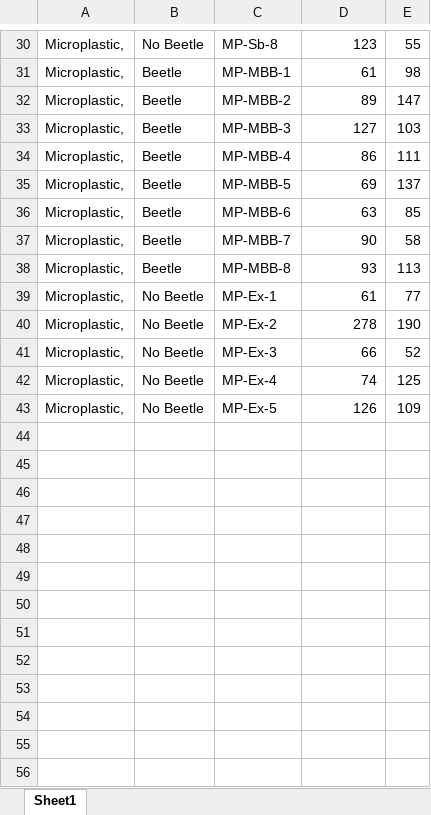
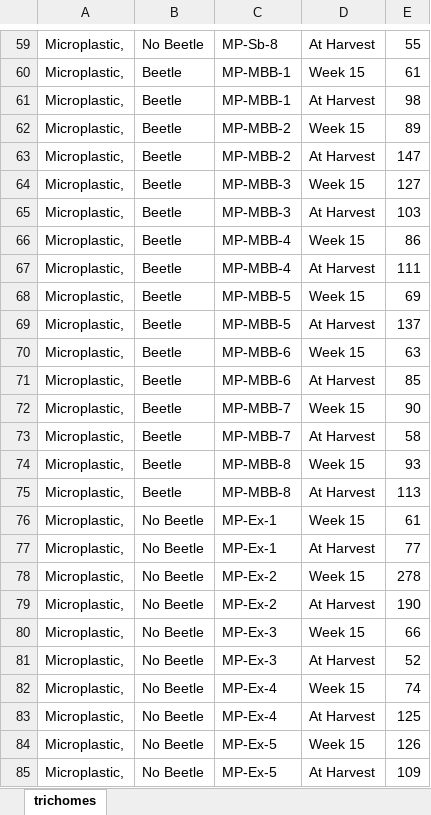
Before and after one commit to ojsarver/Kjuka_MasterThesis, an Excel workbook: trichomes.xlsx, sheet trichomes, drawn as a sheet; only a part is shown, gaps mark what is left out; values as stored, in another font and other column widths than the file's, no borders; addresses are those after the commit; the diff covers the shown part only; the diff names each change by its address in the sheet, - before the commit and + after, or states it on an @@ line.

```diff
--- a/trichomes.xlsx (sheet trichomes)
+++ b/trichomes.xlsx (sheet trichomes)
-sheet tab: Sheet1
+sheet tab: trichomes
-D59: 123
+D59: At Harvest
+row 60: Microplastic, | Beetle | MP-MBB-1 | Week 15 | 61
-D61: 61
+D61: At Harvest
+row 62: Microplastic, | Beetle | MP-MBB-2 | Week 15 | 89
-D63: 89
+D63: At Harvest
+row 64: Microplastic, | Beetle | MP-MBB-3 | Week 15 | 127
-D65: 127
+D65: At Harvest
+row 66: Microplastic, | Beetle | MP-MBB-4 | Week 15 | 86
-D67: 86
+D67: At Harvest
+row 68: Microplastic, | Beetle | MP-MBB-5 | Week 15 | 69
-D69: 69
+D69: At Harvest
+row 70: Microplastic, | Beetle | MP-MBB-6 | Week 15 | 63
-D71: 63
+D71: At Harvest
+row 72: Microplastic, | Beetle | MP-MBB-7 | Week 15 | 90
-D73: 90
+D73: At Harvest
+row 74: Microplastic, | Beetle | MP-MBB-8 | Week 15 | 93
-D75: 93
+D75: At Harvest
+row 76: Microplastic, | No Beetle | MP-Ex-1 | Week 15 | 61
-D77: 61
+D77: At Harvest
+row 78: Microplastic, | No Beetle | MP-Ex-2 | Week 15 | 278
-D79: 278
+D79: At Harvest
+row 80: Microplastic, | No Beetle | MP-Ex-3 | Week 15 | 66
-D81: 66
+D81: At Harvest
+row 82: Microplastic, | No Beetle | MP-Ex-4 | Week 15 | 74
-D83: 74
+D83: At Harvest
+row 84: Microplastic, | No Beetle | MP-Ex-5 | Week 15 | 126
-D85: 126
+D85: At Harvest
```
Also changed, not shown: 29 added rows and 30 edited cells elsewhere in this sheet, formulas that keep their value, 4 other files.
